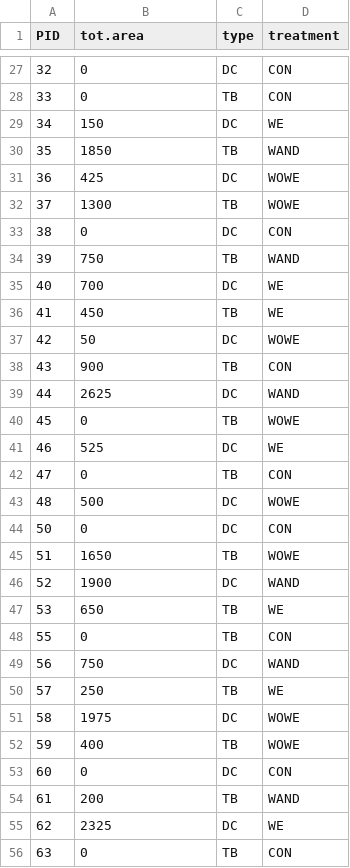
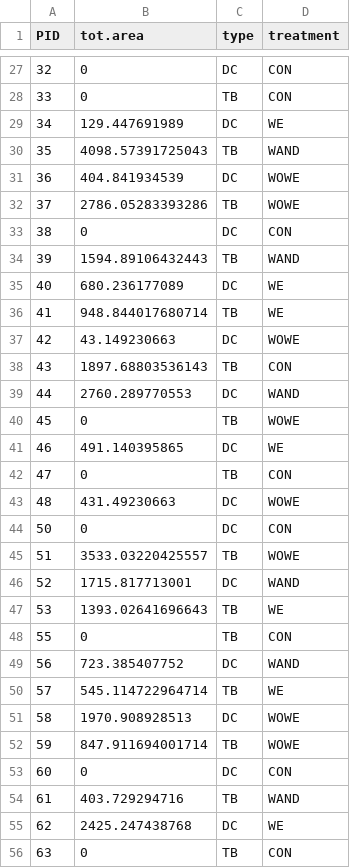
Before and after one commit to annaparker5/TBDCFit, a CSV file: Data/FieldLeafArea.csv, drawn as a sheet; only a part is shown, gaps mark what is left out; the diff covers the shown part only.

Commit message:
Added in new leaf scan areas, redid area calculations with averages, exported new datafiles.

```diff
--- a/Data/FieldLeafArea.csv
+++ b/Data/FieldLeafArea.csv
@@ -28,29 +28,29 @@
 33,0,"TB","CON"
-34,150,"DC","WE"
-35,1850,"TB","WAND"
-36,425,"DC","WOWE"
-37,1300,"TB","WOWE"
+34,129.447691989,"DC","WE"
+35,4098.57391725043,"TB","WAND"
+36,404.841934539,"DC","WOWE"
+37,2786.05283393286,"TB","WOWE"
 38,0,"DC","CON"
-39,750,"TB","WAND"
-40,700,"DC","WE"
-41,450,"TB","WE"
-42,50,"DC","WOWE"
-43,900,"TB","CON"
-44,2625,"DC","WAND"
+39,1594.89106432443,"TB","WAND"
+40,680.236177089,"DC","WE"
+41,948.844017680714,"TB","WE"
+42,43.149230663,"DC","WOWE"
+43,1897.68803536143,"TB","CON"
+44,2760.289770553,"DC","WAND"
 45,0,"TB","WOWE"
-46,525,"DC","WE"
+46,491.140395865,"DC","WE"
 47,0,"TB","CON"
-48,500,"DC","WOWE"
+48,431.49230663,"DC","WOWE"
 50,0,"DC","CON"
-51,1650,"TB","WOWE"
-52,1900,"DC","WAND"
-53,650,"TB","WE"
+51,3533.03220425557,"TB","WOWE"
+52,1715.817713001,"DC","WAND"
+53,1393.02641696643,"TB","WE"
 55,0,"TB","CON"
-56,750,"DC","WAND"
-57,250,"TB","WE"
-58,1975,"DC","WOWE"
-59,400,"TB","WOWE"
+56,723.385407752,"DC","WAND"
+57,545.114722964714,"TB","WE"
+58,1970.908928513,"DC","WOWE"
+59,847.911694001714,"TB","WOWE"
 60,0,"DC","CON"
-61,200,"TB","WAND"
-62,2325,"DC","WE"
+61,403.729294716,"TB","WAND"
+62,2425.247438768,"DC","WE"
 63,0,"TB","CON"
```
Also changed, not shown: 104 edited cells elsewhere in this file, Data/Greenhouse/GreenLeafArea.csv, 2 other files.
